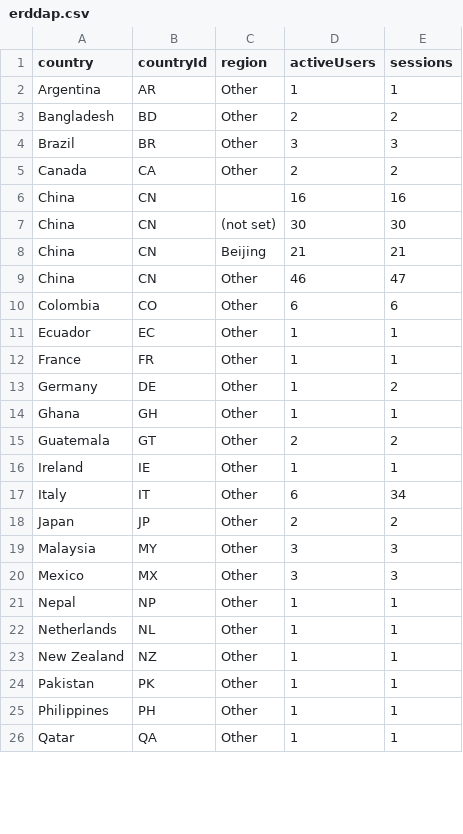
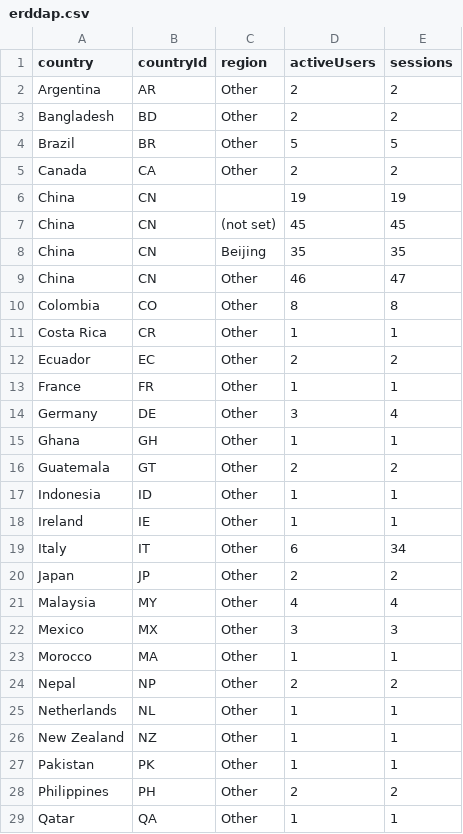
Before and after one commit to CalCOFI/analytics, a CSV file: static/data/geo/erddap.csv, drawn as a sheet; only a part is shown; the diff covers the shown part only.

Commit message:
data: refresh usage from GA4

```diff
--- a/static/data/geo/erddap.csv
+++ b/static/data/geo/erddap.csv
@@ -1,16 +1,18 @@
 country,countryId,region,activeUsers,sessions
-Argentina,AR,Other,1,1
+Argentina,AR,Other,2,2
 Bangladesh,BD,Other,2,2
-Brazil,BR,Other,3,3
+Brazil,BR,Other,5,5
 Canada,CA,Other,2,2
-China,CN,,16,16
-China,CN,(not set),30,30
-China,CN,Beijing,21,21
+China,CN,,19,19
+China,CN,(not set),45,45
+China,CN,Beijing,35,35
 China,CN,Other,46,47
-Colombia,CO,Other,6,6
-Ecuador,EC,Other,1,1
+Colombia,CO,Other,8,8
+Costa Rica,CR,Other,1,1
+Ecuador,EC,Other,2,2
 France,FR,Other,1,1
-Germany,DE,Other,1,2
+Germany,DE,Other,3,4
 Ghana,GH,Other,1,1
 Guatemala,GT,Other,2,2
+Indonesia,ID,Other,1,1
 Ireland,IE,Other,1,1
@@ -18,5 +20,6 @@ Italy,IT,Other,6,34
 Japan,JP,Other,2,2
-Malaysia,MY,Other,3,3
+Malaysia,MY,Other,4,4
 Mexico,MX,Other,3,3
-Nepal,NP,Other,1,1
+Morocco,MA,Other,1,1
+Nepal,NP,Other,2,2
 Netherlands,NL,Other,1,1
@@ -24,3 +27,3 @@ New Zealand,NZ,Other,1,1
 Pakistan,PK,Other,1,1
-Philippines,PH,Other,1,1
+Philippines,PH,Other,2,2
 Qatar,QA,Other,1,1
```
Also changed, not shown: 2 added rows and 10 edited cells elsewhere in this file, static/data/daily/calcofi4db.csv, static/data/daily/calcofi4r.csv, 45 other files.
